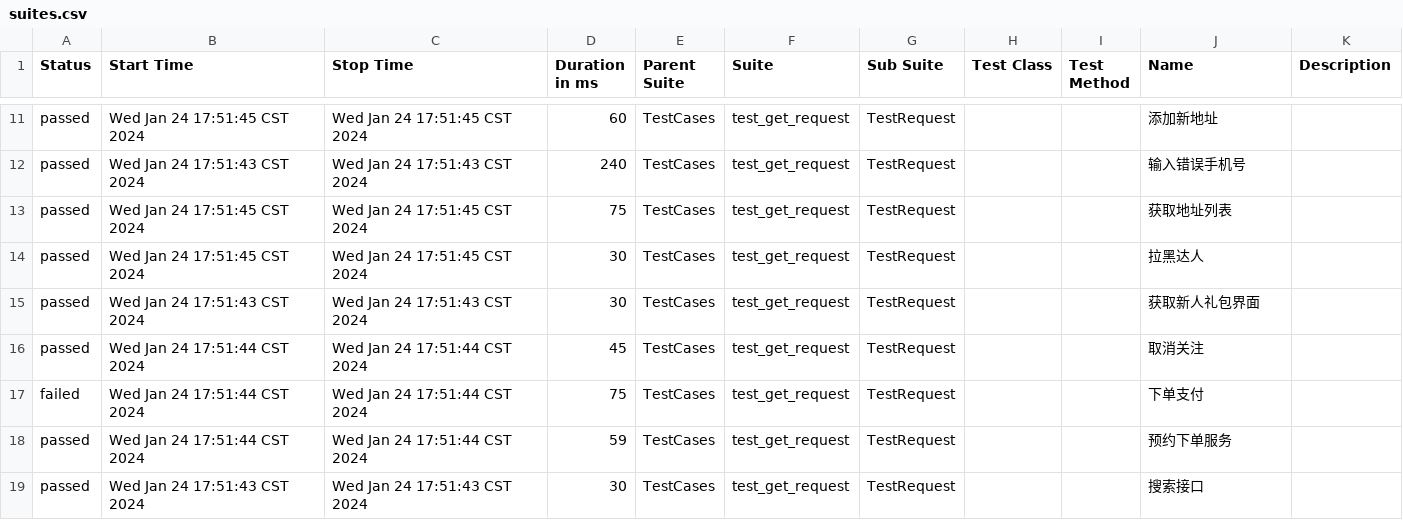
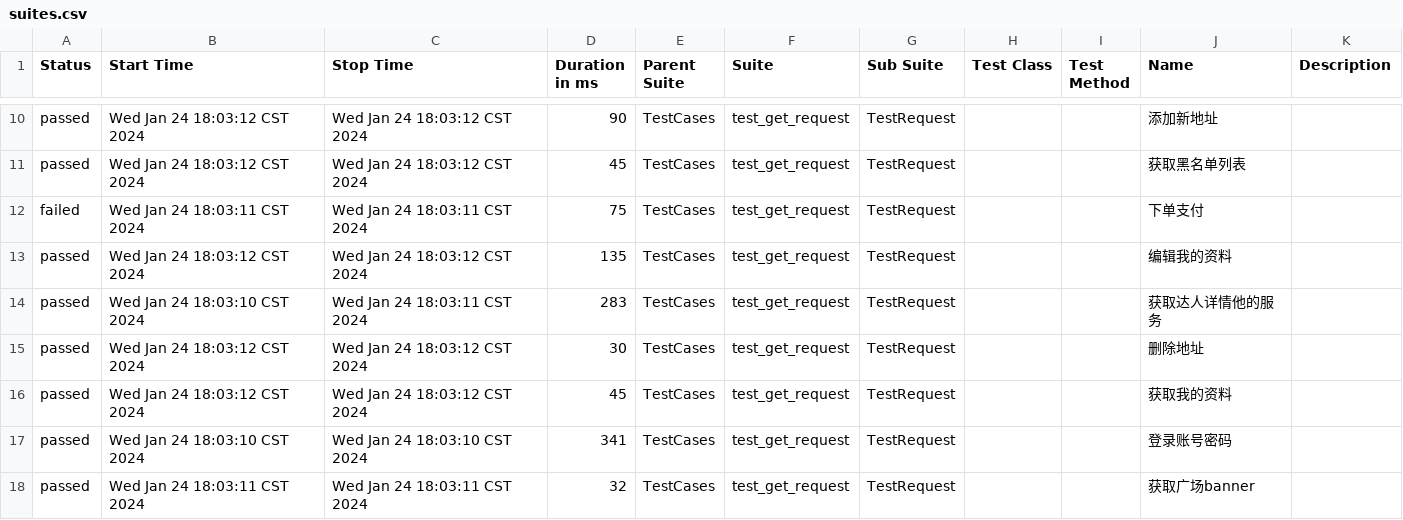
Before and after one commit to 694578908/socializeTest, a CSV file: reports/allure-report/data/suites.csv, drawn as a sheet; only a part is shown, gaps mark what is left out; the diff covers the shown part only.

```diff
--- a/reports/allure-report/data/suites.csv
+++ b/reports/allure-report/data/suites.csv
@@ -11,9 +10,9 @@
-"passed","Wed Jan 24 17:51:45 CST 2024","Wed Jan 24 17:51:45 CST 2024","60","TestCases","test_get_request","TestRequest","","","添加新地址",""
-"passed","Wed Jan 24 17:51:43 CST 2024","Wed Jan 24 17:51:43 CST 2024","240","TestCases","test_get_request","TestRequest","","","输入错误手机号",""
-"passed","Wed Jan 24 17:51:45 CST 2024","Wed Jan 24 17:51:45 CST 2024","75","TestCases","test_get_request","TestRequest","","","获取地址列表",""
-"passed","Wed Jan 24 17:51:45 CST 2024","Wed Jan 24 17:51:45 CST 2024","30","TestCases","test_get_request","TestRequest","","","拉黑达人",""
-"passed","Wed Jan 24 17:51:43 CST 2024","Wed Jan 24 17:51:43 CST 2024","30","TestCases","test_get_request","TestRequest","","","获取新人礼包界面",""
-"passed","Wed Jan 24 17:51:44 CST 2024","Wed Jan 24 17:51:44 CST 2024","45","TestCases","test_get_request","TestRequest","","","取消关注",""
-"failed","Wed Jan 24 17:51:44 CST 2024","Wed Jan 24 17:51:44 CST 2024","75","TestCases","test_get_request","TestRequest","","","下单支付",""
-"passed","Wed Jan 24 17:51:44 CST 2024","Wed Jan 24 17:51:44 CST 2024","59","TestCases","test_get_request","TestRequest","","","预约下单服务",""
-"passed","Wed Jan 24 17:51:43 CST 2024","Wed Jan 24 17:51:43 CST 2024","30","TestCases","test_get_request","TestRequest","","","搜索接口",""
+"passed","Wed Jan 24 18:03:12 CST 2024","Wed Jan 24 18:03:12 CST 2024","90","TestCases","test_get_request","TestRequest","","","添加新地址",""
+"passed","Wed Jan 24 18:03:12 CST 2024","Wed Jan 24 18:03:12 CST 2024","45","TestCases","test_get_request","TestRequest","","","获取黑名单列表",""
+"failed","Wed Jan 24 18:03:11 CST 2024","Wed Jan 24 18:03:11 CST 2024","75","TestCases","test_get_request","TestRequest","","","下单支付",""
+"passed","Wed Jan 24 18:03:12 CST 2024","Wed Jan 24 18:03:12 CST 2024","135","TestCases","test_get_request","TestRequest","","","编辑我的资料",""
+"passed","Wed Jan 24 18:03:10 CST 2024","Wed Jan 24 18:03:11 CST 2024","283","TestCases","test_get_request","TestRequest","","","获取达人详情他的服务",""
+"passed","Wed Jan 24 18:03:12 CST 2024","Wed Jan 24 18:03:12 CST 2024","30","TestCases","test_get_request","TestRequest","","","删除地址",""
+"passed","Wed Jan 24 18:03:12 CST 2024","Wed Jan 24 18:03:12 CST 2024","45","TestCases","test_get_request","TestRequest","","","获取我的资料",""
+"passed","Wed Jan 24 18:03:10 CST 2024","Wed Jan 24 18:03:10 CST 2024","341","TestCases","test_get_request","TestRequest","","","登录账号密码",""
+"passed","Wed Jan 24 18:03:11 CST 2024","Wed Jan 24 18:03:11 CST 2024","32","TestCases","test_get_request","TestRequest","","","获取广场banner",""
```
Also changed, not shown: 1 removed row and 86 edited cells elsewhere in this file, 23 other files.
